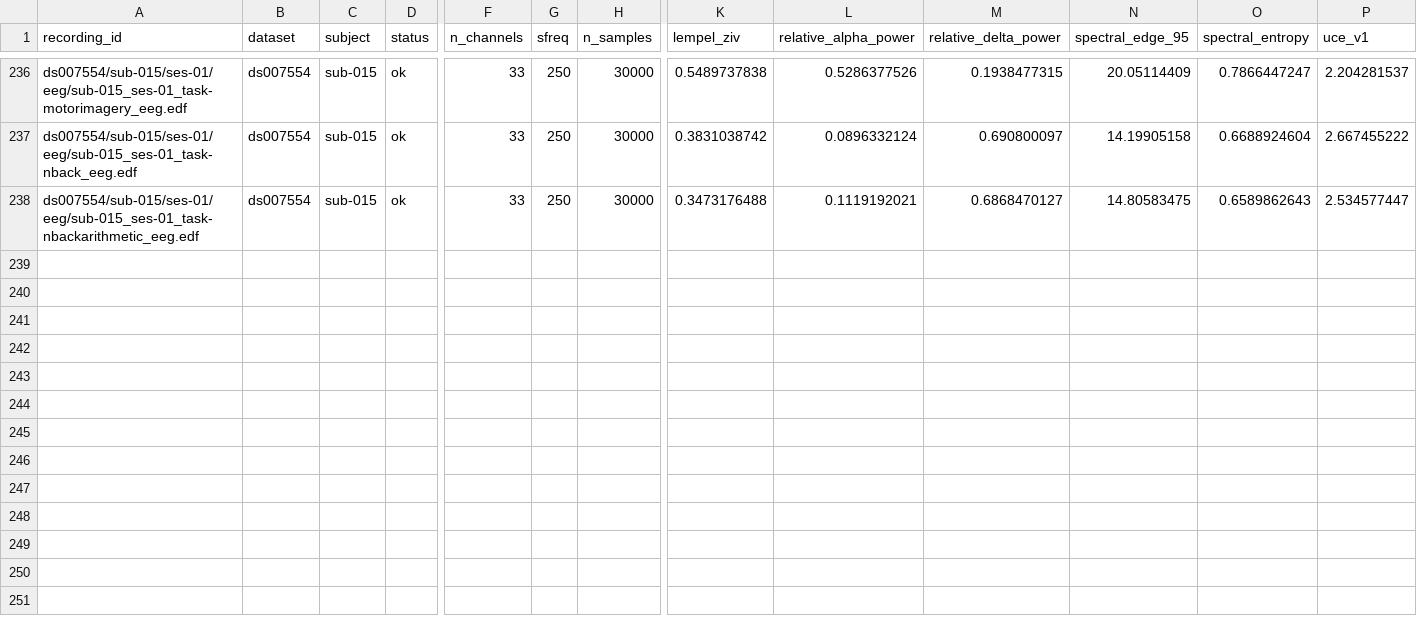
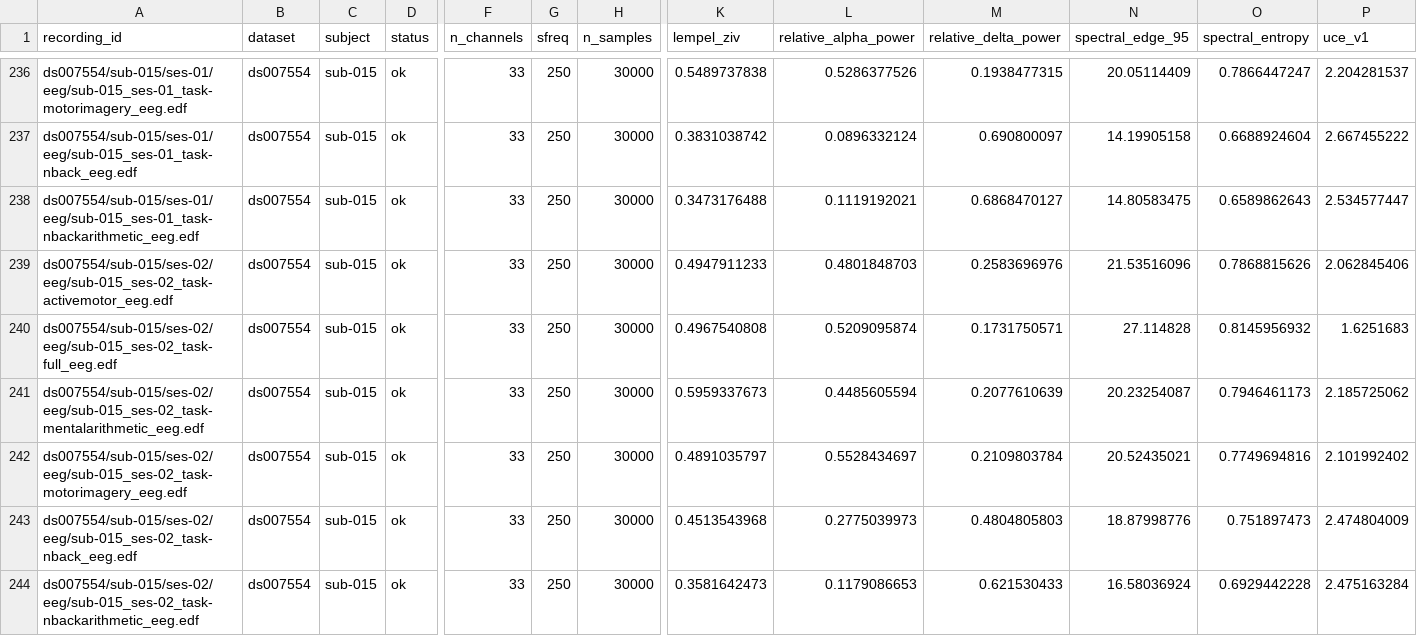
Before and after one commit to dgkenn/Codex-playground-, a CSV file: bsde/results/ds007554_features.csv, drawn as a sheet; only a part is shown, gaps mark what is left out; rows hold the shown columns only; the diff names each change by its address in the sheet, - before the commit and + after, or states it on an @@ line.

```diff
--- a/bsde/results/ds007554_features.csv
+++ b/bsde/results/ds007554_features.csv
+row 239: ds007554/sub-015/ses-02/eeg/sub-015_ses-02_task-activemotor_eeg.edf | ds007554 | sub-015 | ok | 33 | 250 | 30000 | 0.4947911233 | 0.4801848703 | 0.2583696976 | 21.53516096 | 0.7868815626 | 2.062845406
+row 240: ds007554/sub-015/ses-02/eeg/sub-015_ses-02_task-full_eeg.edf | ds007554 | sub-015 | ok | 33 | 250 | 30000 | 0.4967540808 | 0.5209095874 | 0.1731750571 | 27.114828 | 0.8145956932 | 1.6251683
+row 241: ds007554/sub-015/ses-02/eeg/sub-015_ses-02_task-mentalarithmetic_eeg.edf | ds007554 | sub-015 | ok | 33 | 250 | 30000 | 0.5959337673 | 0.4485605594 | 0.2077610639 | 20.23254087 | 0.7946461173 | 2.185725062
+row 242: ds007554/sub-015/ses-02/eeg/sub-015_ses-02_task-motorimagery_eeg.edf | ds007554 | sub-015 | ok | 33 | 250 | 30000 | 0.4891035797 | 0.5528434697 | 0.2109803784 | 20.52435021 | 0.7749694816 | 2.101992402
+row 243: ds007554/sub-015/ses-02/eeg/sub-015_ses-02_task-nback_eeg.edf | ds007554 | sub-015 | ok | 33 | 250 | 30000 | 0.4513543968 | 0.2775039973 | 0.4804805803 | 18.87998776 | 0.751897473 | 2.474804009
+row 244: ds007554/sub-015/ses-02/eeg/sub-015_ses-02_task-nbackarithmetic_eeg.edf | ds007554 | sub-015 | ok | 33 | 250 | 30000 | 0.3581642473 | 0.1179086653 | 0.621530433 | 16.58036924 | 0.6929442228 | 2.475163284
```
